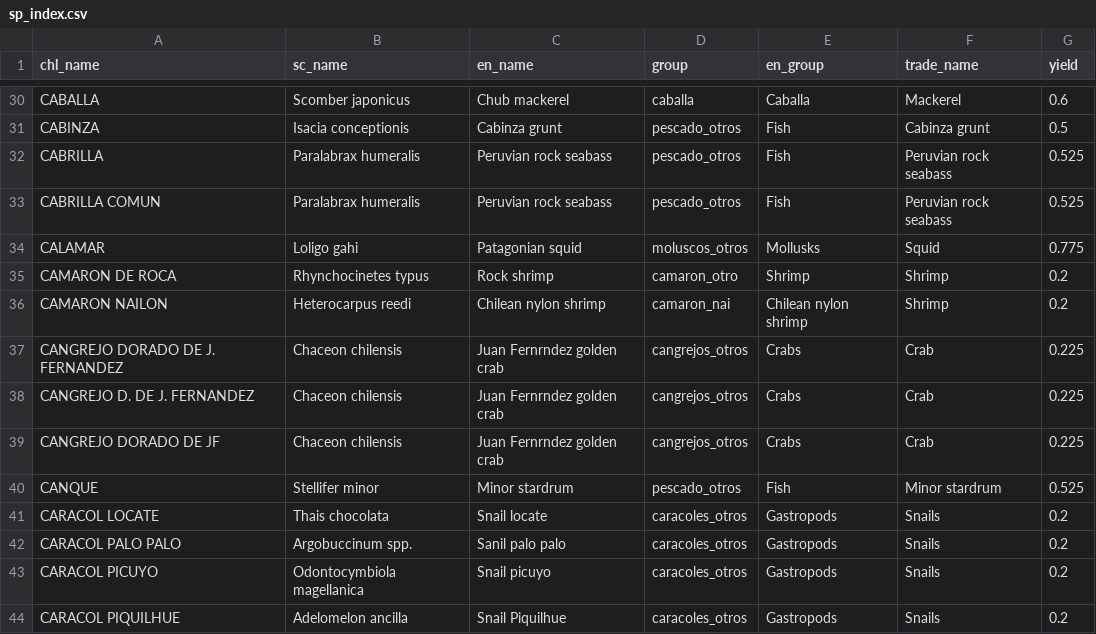
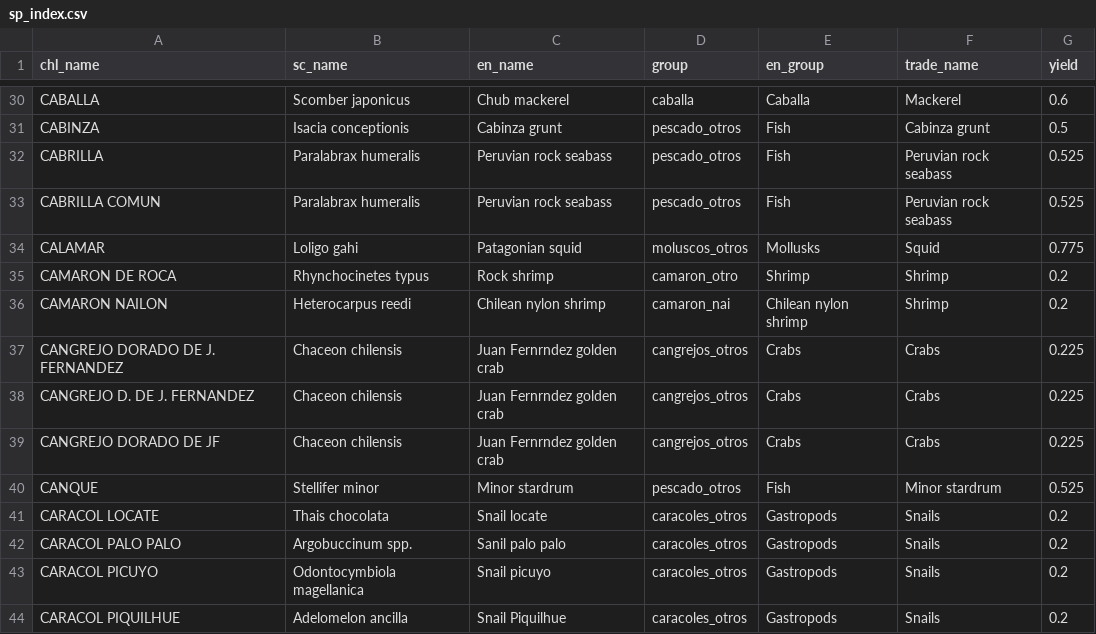
Before and after one commit to camilavargasp/main-fisheries-chile, a CSV file: clean_databases/sp_index.csv, drawn as a sheet; only a part is shown, gaps mark what is left out.

Commit message:
Changing crab for crabs

```diff
--- a/clean_databases/sp_index.csv
+++ b/clean_databases/sp_index.csv
@@ -36,5 +36,5 @@ CAMARON DE ROCA,Rhynchocinetes typus,Rock shrimp,camaron_otro,Shrimp,Shrimp,0.2
 CAMARON NAILON,Heterocarpus reedi,Chilean nylon shrimp,camaron_nai,Chilean nylon shrimp,Shrimp,0.2
-CANGREJO DORADO DE J. FERNANDEZ,Chaceon chilensis,Juan Fernrndez golden crab,cangrejos_otros,Crabs,Crab,0.225
-CANGREJO D. DE J. FERNANDEZ,Chaceon chilensis,Juan Fernrndez golden crab,cangrejos_otros,Crabs,Crab,0.225
-CANGREJO DORADO DE JF,Chaceon chilensis,Juan Fernrndez golden crab,cangrejos_otros,Crabs,Crab,0.225
+CANGREJO DORADO DE J. FERNANDEZ,Chaceon chilensis,Juan Fernrndez golden crab,cangrejos_otros,Crabs,Crabs,0.225
+CANGREJO D. DE J. FERNANDEZ,Chaceon chilensis,Juan Fernrndez golden crab,cangrejos_otros,Crabs,Crabs,0.225
+CANGREJO DORADO DE JF,Chaceon chilensis,Juan Fernrndez golden crab,cangrejos_otros,Crabs,Crabs,0.225
 CANQUE,Stellifer minor,Minor stardrum,pescado_otros,Fish,Minor stardrum,0.525
```
